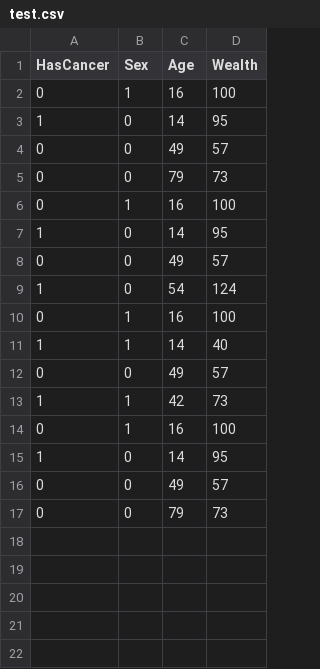
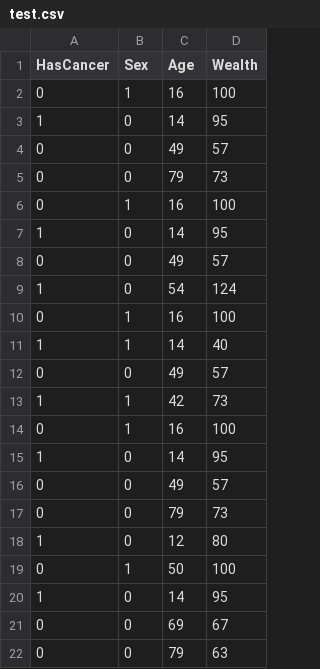
Before and after one commit to jakwisn/RandomForest, a CSV file: test.csv, drawn as a sheet; the diff names each change by its address in the sheet, - before the commit and + after, or states it on an @@ line.

```diff
--- a/test.csv
+++ b/test.csv
+row 18: 1 | 0 | 12 | 80
+row 19: 0 | 1 | 50 | 100
+row 20: 1 | 0 | 14 | 95
+row 21: 0 | 0 | 69 | 67
+row 22: 0 | 0 | 79 | 63
```
Also changed, not shown: 4 other files.
